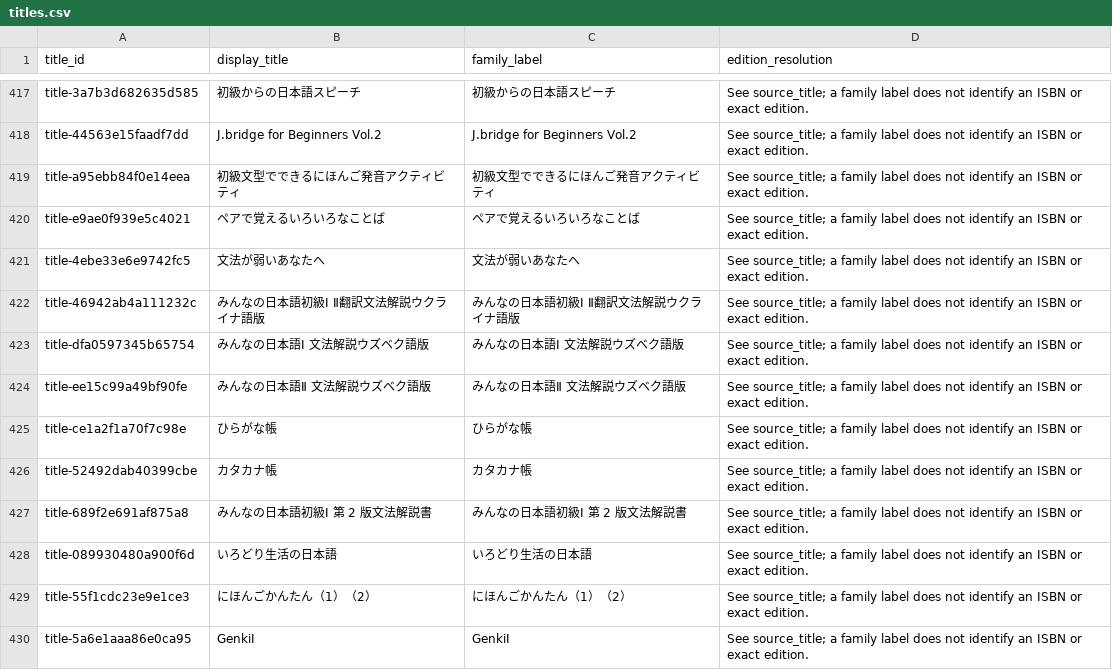
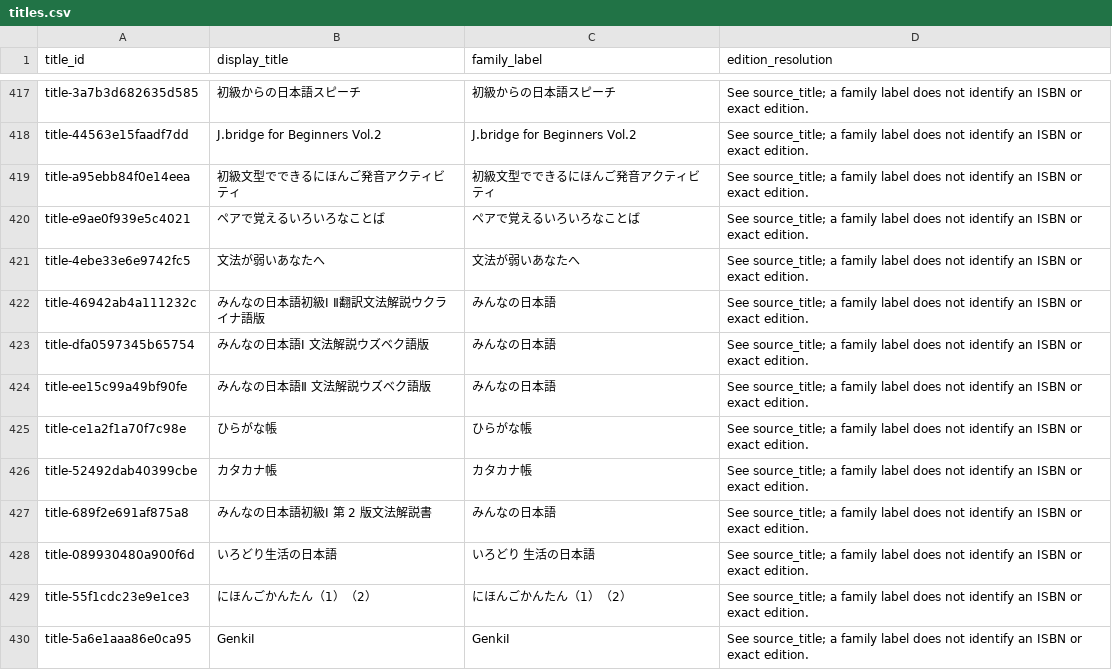
Before and after one commit to DarenWang1101/kotoba-atlas-gazette, a CSV file: data/titles.csv, drawn as a sheet; only a part is shown, gaps mark what is left out; the diff covers the shown part only.

```diff
--- a/data/titles.csv
+++ b/data/titles.csv
@@ -421,9 +421,9 @@ title-e9ae0f939e5c4021,ペアで覚えるいろいろなことば,ペアで覚
 title-4ebe33e6e9742fc5,文法が弱いあなたへ,文法が弱いあなたへ,See source_title; a family label does not identify an ISBN or exact edition.
-title-46942ab4a111232c,みんなの日本語初級Ⅰ Ⅱ翻訳文法解説ウクライナ語版,みんなの日本語初級Ⅰ Ⅱ翻訳文法解説ウクライナ語版,See source_title; a family label does not identify an ISBN or exact edition.
-title-dfa0597345b65754,みんなの日本語Ⅰ 文法解説ウズベク語版,みんなの日本語Ⅰ 文法解説ウズベク語版,See source_title; a family label does not identify an ISBN or exact edition.
-title-ee15c99a49bf90fe,みんなの日本語Ⅱ 文法解説ウズベク語版,みんなの日本語Ⅱ 文法解説ウズベク語版,See source_title; a family label does not identify an ISBN or exact edition.
+title-46942ab4a111232c,みんなの日本語初級Ⅰ Ⅱ翻訳文法解説ウクライナ語版,みんなの日本語,See source_title; a family label does not identify an ISBN or exact edition.
+title-dfa0597345b65754,みんなの日本語Ⅰ 文法解説ウズベク語版,みんなの日本語,See source_title; a family label does not identify an ISBN or exact edition.
+title-ee15c99a49bf90fe,みんなの日本語Ⅱ 文法解説ウズベク語版,みんなの日本語,See source_title; a family label does not identify an ISBN or exact edition.
 title-ce1a2f1a70f7c98e,ひらがな帳,ひらがな帳,See source_title; a family label does not identify an ISBN or exact edition.
 title-52492dab40399cbe,カタカナ帳,カタカナ帳,See source_title; a family label does not identify an ISBN or exact edition.
-title-689f2e691af875a8,みんなの日本語初級Ⅰ 第 2 版文法解説書,みんなの日本語初級Ⅰ 第 2 版文法解説書,See source_title; a family label does not identify an ISBN or exact edition.
-title-089930480a900f6d,いろどり生活の日本語,いろどり生活の日本語,See source_title; a family label does not identify an ISBN or exact edition.
+title-689f2e691af875a8,みんなの日本語初級Ⅰ 第 2 版文法解説書,みんなの日本語,See source_title; a family label does not identify an ISBN or exact edition.
+title-089930480a900f6d,いろどり生活の日本語,いろどり 生活の日本語,See source_title; a family label does not identify an ISBN or exact edition.
 title-55f1cdc23e9e1ce3,にほんごかんたん（1）（2）,にほんごかんたん（1）（2）,See source_title; a family label does not identify an ISBN or exact edition.
```
Also changed, not shown: 39 edited cells elsewhere in this file, data/textbook_evidence.csv, 13 other files.
